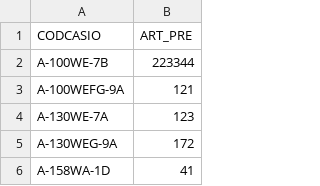
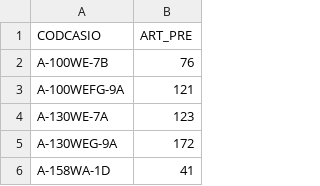
Before and after one commit to DaihatsuHub/CATALOGO-RELOJES-CASIO, a CSV file: stock.csv, drawn as a sheet; only a part is shown.

```diff
--- a/stock.csv
+++ b/stock.csv
@@ -1,3 +1,3 @@
 CODCASIO;ART_PRE
-A-100WE-7B;223344
+A-100WE-7B;76
 A-100WEFG-9A;121
```
